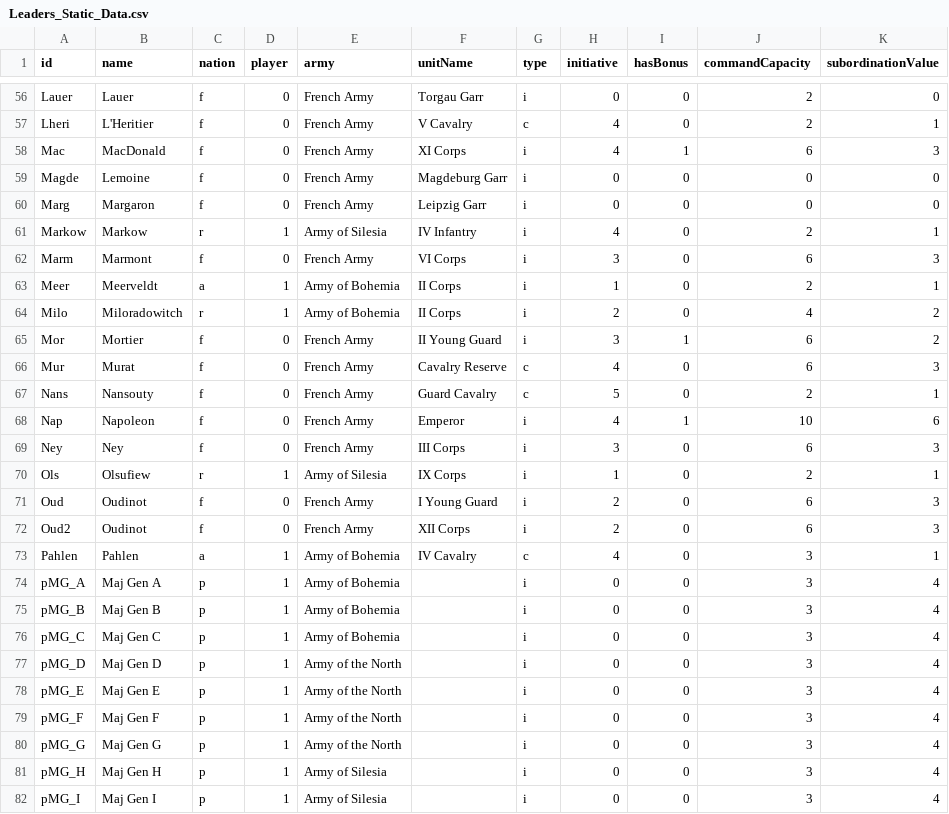
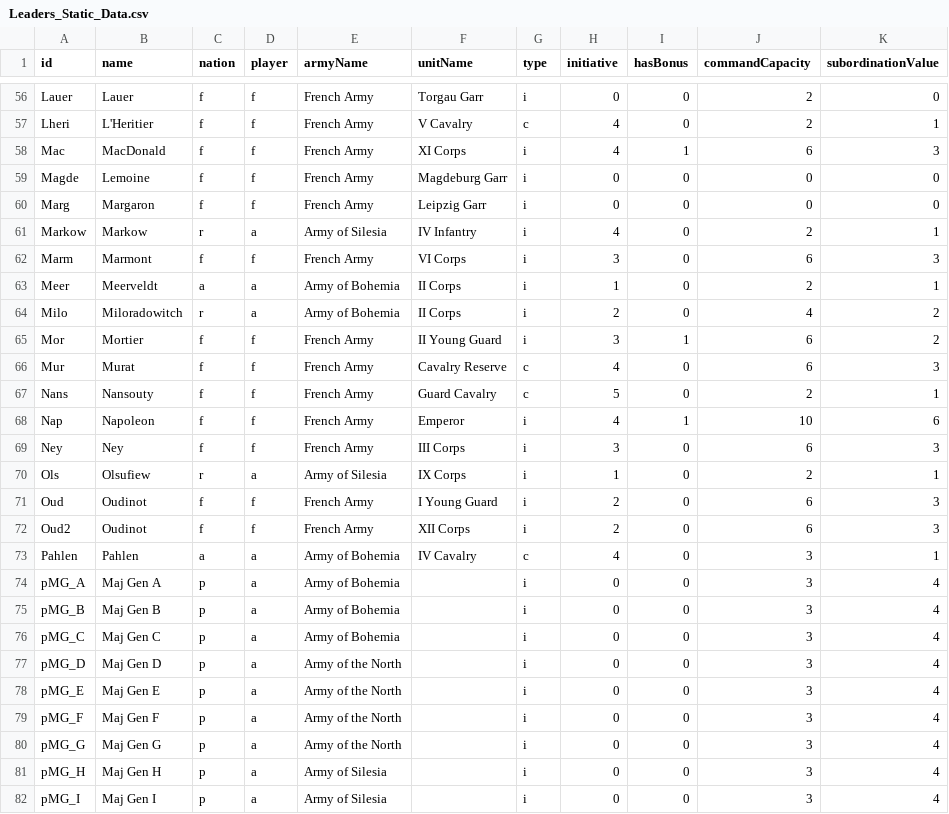
Before and after one commit to dmax66/BoardGameEngine, a CSV file: db/Leaders_Static_Data.csv, drawn as a sheet; only a part is shown, gaps mark what is left out; the diff covers the shown part only.

```diff
--- a/db/Leaders_Static_Data.csv
+++ b/db/Leaders_Static_Data.csv
@@ -1 +1 @@
-"id";"name";"nation";"player";"army";"unitName";"type";"initiative";"hasBonus";"commandCapacity";"subordinationValue"
+"id";"name";"nation";"player";"armyName";"unitName";"type";"initiative";"hasBonus";"commandCapacity";"subordinationValue"
@@ -56,27 +56,27 @@
-"Lauer";"Lauer";"f";0;"French Army";"Torgau Garr";"i";"0";0;2;0
-"Lheri";"L'Heritier";"f";0;"French Army";"V Cavalry";"c";"4";0;2;1
-"Mac";"MacDonald";"f";0;"French Army";"XI Corps";"i";"4";1;6;3
-"Magde";"Lemoine";"f";0;"French Army";"Magdeburg Garr";"i";"0";0;0;0
-"Marg";"Margaron";"f";0;"French Army";"Leipzig Garr";"i";"0";0;0;0
-"Markow";"Markow";"r";1;"Army of Silesia";"IV Infantry";"i";"4";0;2;1
-"Marm";"Marmont";"f";0;"French Army";"VI Corps";"i";"3";0;6;3
-"Meer";"Meerveldt";"a";1;"Army of Bohemia";"II Corps";"i";"1";0;2;1
-"Milo";"Miloradowitch";"r";1;"Army of Bohemia";"II Corps";"i";"2";0;4;2
-"Mor";"Mortier";"f";0;"French Army";"II Young Guard";"i";"3";1;6;2
-"Mur";"Murat";"f";0;"French Army";"Cavalry Reserve";"c";"4";0;6;3
-"Nans";"Nansouty";"f";0;"French Army";"Guard Cavalry";"c";"5";0;2;1
-"Nap";"Napoleon";"f";0;"French Army";"Emperor";"i";"4";1;10;6
-"Ney";"Ney";"f";0;"French Army";"III Corps";"i";"3";0;6;3
-"Ols";"Olsufiew";"r";1;"Army of Silesia";"IX Corps";"i";"1";0;2;1
-"Oud";"Oudinot";"f";0;"French Army";"I Young Guard";"i";"2";0;6;3
-"Oud2";"Oudinot";"f";0;"French Army";"XII Corps";"i";"2";0;6;3
-"Pahlen";"Pahlen";"a";1;"Army of Bohemia";"IV Cavalry";"c";"4";0;3;1
-"pMG_A";"Maj Gen A";"p";1;"Army of Bohemia";"";"i";"0";0;3;4
-"pMG_B";"Maj Gen B";"p";1;"Army of Bohemia";"";"i";"0";0;3;4
-"pMG_C";"Maj Gen C";"p";1;"Army of Bohemia";"";"i";"0";0;3;4
-"pMG_D";"Maj Gen D";"p";1;"Army of the North";"";"i";"0";0;3;4
-"pMG_E";"Maj Gen E";"p";1;"Army of the North";"";"i";"0";0;3;4
-"pMG_F";"Maj Gen F";"p";1;"Army of the North";"";"i";"0";0;3;4
-"pMG_G";"Maj Gen G";"p";1;"Army of the North";"";"i";"0";0;3;4
-"pMG_H";"Maj Gen H";"p";1;"Army of Silesia";"";"i";"0";0;3;4
-"pMG_I";"Maj Gen I";"p";1;"Army of Silesia";"";"i";"0";0;3;4
+"Lauer";"Lauer";"f";"f";"French Army";"Torgau Garr";"i";"0";0;2;0
+"Lheri";"L'Heritier";"f";"f";"French Army";"V Cavalry";"c";"4";0;2;1
+"Mac";"MacDonald";"f";"f";"French Army";"XI Corps";"i";"4";1;6;3
+"Magde";"Lemoine";"f";"f";"French Army";"Magdeburg Garr";"i";"0";0;0;0
+"Marg";"Margaron";"f";"f";"French Army";"Leipzig Garr";"i";"0";0;0;0
+"Markow";"Markow";"r";"a";"Army of Silesia";"IV Infantry";"i";"4";0;2;1
+"Marm";"Marmont";"f";"f";"French Army";"VI Corps";"i";"3";0;6;3
+"Meer";"Meerveldt";"a";"a";"Army of Bohemia";"II Corps";"i";"1";0;2;1
+"Milo";"Miloradowitch";"r";"a";"Army of Bohemia";"II Corps";"i";"2";0;4;2
+"Mor";"Mortier";"f";"f";"French Army";"II Young Guard";"i";"3";1;6;2
+"Mur";"Murat";"f";"f";"French Army";"Cavalry Reserve";"c";"4";0;6;3
+"Nans";"Nansouty";"f";"f";"French Army";"Guard Cavalry";"c";"5";0;2;1
+"Nap";"Napoleon";"f";"f";"French Army";"Emperor";"i";"4";1;10;6
+"Ney";"Ney";"f";"f";"French Army";"III Corps";"i";"3";0;6;3
+"Ols";"Olsufiew";"r";"a";"Army of Silesia";"IX Corps";"i";"1";0;2;1
+"Oud";"Oudinot";"f";"f";"French Army";"I Young Guard";"i";"2";0;6;3
+"Oud2";"Oudinot";"f";"f";"French Army";"XII Corps";"i";"2";0;6;3
+"Pahlen";"Pahlen";"a";"a";"Army of Bohemia";"IV Cavalry";"c";"4";0;3;1
+"pMG_A";"Maj Gen A";"p";"a";"Army of Bohemia";"";"i";"0";0;3;4
+"pMG_B";"Maj Gen B";"p";"a";"Army of Bohemia";"";"i";"0";0;3;4
+"pMG_C";"Maj Gen C";"p";"a";"Army of Bohemia";"";"i";"0";0;3;4
+"pMG_D";"Maj Gen D";"p";"a";"Army of the North";"";"i";"0";0;3;4
+"pMG_E";"Maj Gen E";"p";"a";"Army of the North";"";"i";"0";0;3;4
+"pMG_F";"Maj Gen F";"p";"a";"Army of the North";"";"i";"0";0;3;4
+"pMG_G";"Maj Gen G";"p";"a";"Army of the North";"";"i";"0";0;3;4
+"pMG_H";"Maj Gen H";"p";"a";"Army of Silesia";"";"i";"0";0;3;4
+"pMG_I";"Maj Gen I";"p";"a";"Army of Silesia";"";"i";"0";0;3;4
```
Also changed, not shown: 1 added row, 1 removed row and 91 edited cells elsewhere in this file, 6 other files.
